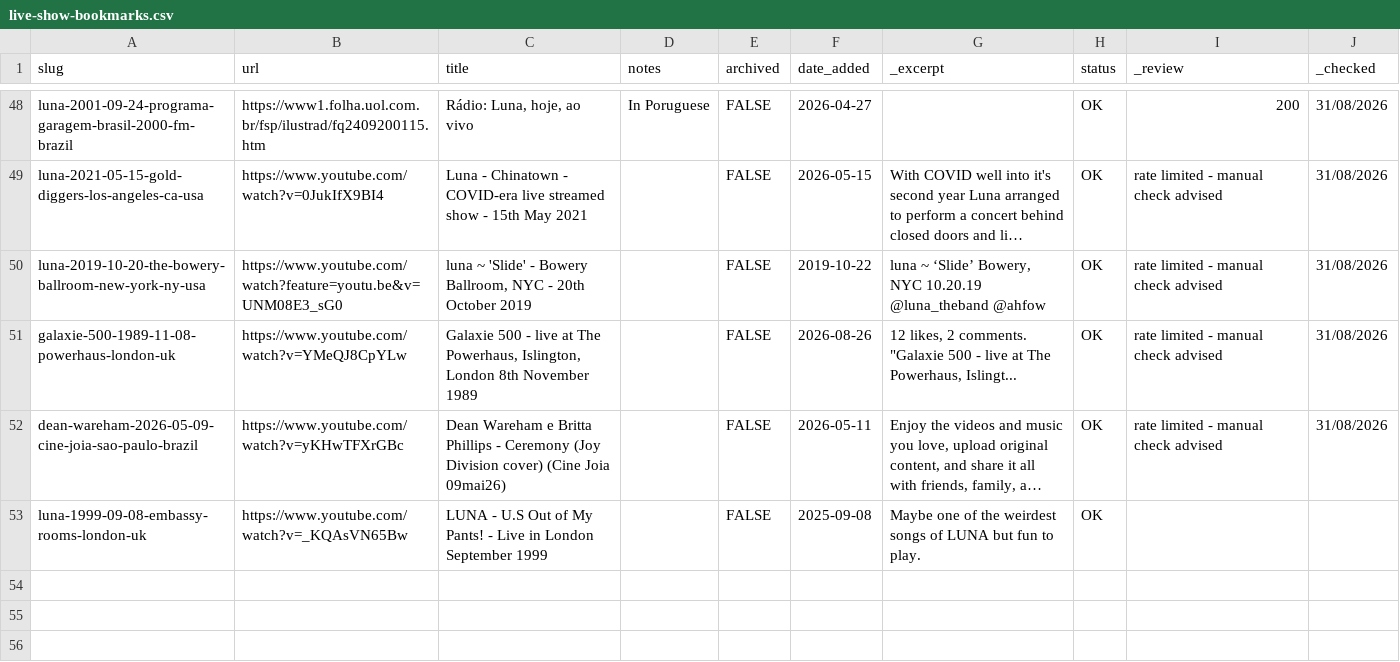
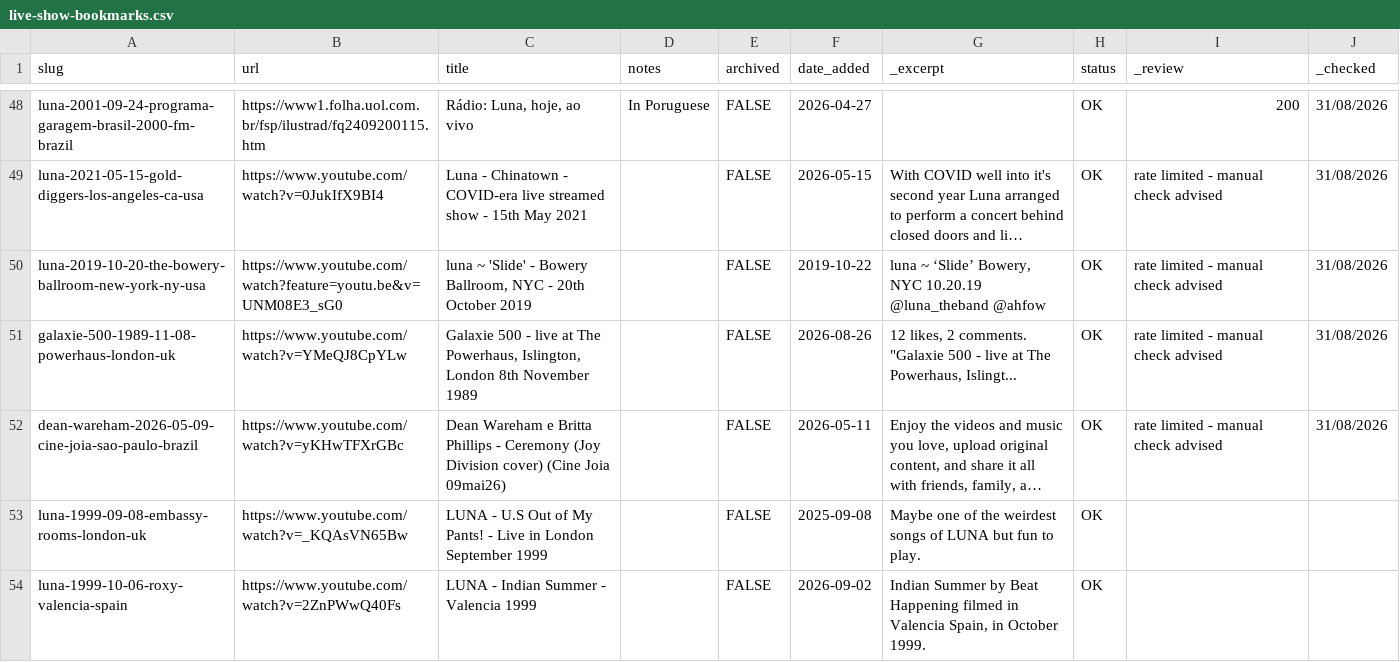
Before and after one commit to grange85/ahfow-database, a CSV file: _data/gigography/live-show-bookmarks.csv, drawn as a sheet; only a part is shown, gaps mark what is left out; long unchanged cells end in …; the diff names each change by its address in the sheet, - before the commit and + after, or states it on an @@ line.

Commit message:
Update 2 file(s): luna-shows.csv, live-show-bookmarks.csv

```diff
--- a/_data/gigography/live-show-bookmarks.csv
+++ b/_data/gigography/live-show-bookmarks.csv
+row 54: luna-1999-10-06-roxy-valencia-spain | https://www.youtube.com/watch?v=2ZnPWwQ40Fs | LUNA - Indian Summer - Valencia 1999 |  | FALSE | 2026-09-02 | Indian Summer by Beat Happening filmed in Valencia Spain, in October 1999. | OK
```
Also changed, not shown: _data/gigography/luna-shows.csv.
